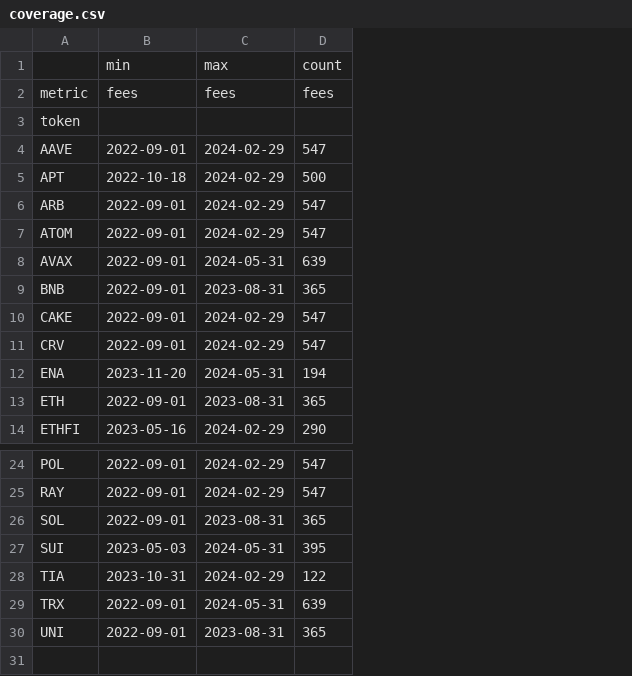
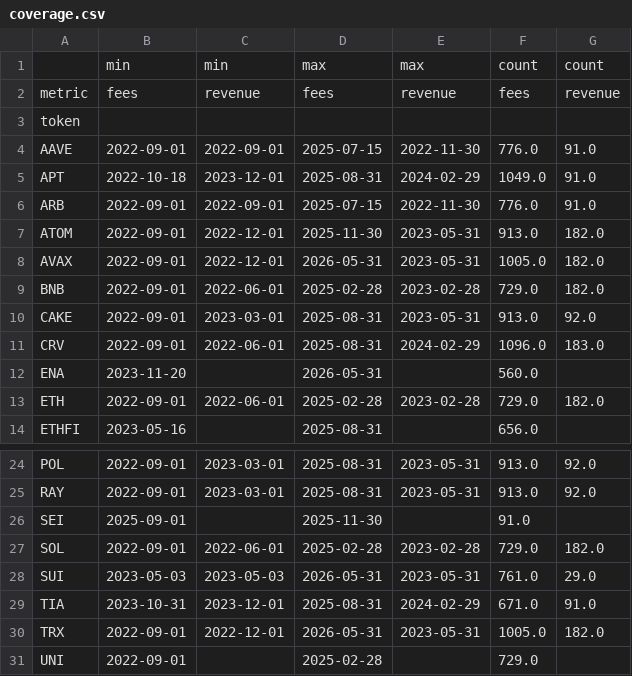
Before and after one commit to pelositoken/nautilus_trader, a CSV file: research/tt_edge_hunt/data/tt/coverage.csv, drawn as a sheet; only a part is shown, gaps mark what is left out; removed rows and columns are numbered as before the commit, all else as after; the diff names each change by its address in the sheet, - before the commit and + after, or states it on an @@ line.

```diff
--- a/research/tt_edge_hunt/data/tt/coverage.csv
+++ b/research/tt_edge_hunt/data/tt/coverage.csv
-column C, rows 1-14: max | fees |  | 2024-02-29 | 2024-02-29 | 2024-02-29 | 2024-02-29 | 2024-05-31 | 2023-08-31 | 2024-02-29 | 2024-02-29 | 2024-05-31 | 2023-08-31 | 2024-02-29; rows 24-30: 2024-02-29 | 2024-02-29 | 2023-08-31 | 2024-05-31 | 2024-02-29 | 2024-05-31 | 2023-08-31
-column D, rows 1-14: count | fees |  | 547 | 500 | 547 | 547 | 639 | 365 | 547 | 547 | 194 | 365 | 290; rows 24-30: 547 | 547 | 365 | 395 | 122 | 639 | 365
+column C, rows 1-13: min | revenue |  | 2022-09-01 | 2023-12-01 | 2022-09-01 | 2022-12-01 | 2022-12-01 | 2022-06-01 | 2023-03-01 | 2022-06-01 |  | 2022-06-01; rows 24-25: 2023-03-01 | 2023-03-01; rows 27-30: 2022-06-01 | 2023-05-03 | 2023-12-01 | 2022-12-01
+column D, rows 1-14: max | fees |  | 2025-07-15 | 2025-08-31 | 2025-07-15 | 2025-11-30 | 2026-05-31 | 2025-02-28 | 2025-08-31 | 2025-08-31 | 2026-05-31 | 2025-02-28 | 2025-08-31; rows 24-25: 2025-08-31 | 2025-08-31; rows 27-31: 2025-02-28 | 2026-05-31 | 2025-08-31 | 2026-05-31 | 2025-02-28
+column E, rows 1-13: max | revenue |  | 2022-11-30 | 2024-02-29 | 2022-11-30 | 2023-05-31 | 2023-05-31 | 2023-02-28 | 2023-05-31 | 2024-02-29 |  | 2023-02-28; rows 24-25: 2023-05-31 | 2023-05-31; rows 27-30: 2023-02-28 | 2023-05-31 | 2024-02-29 | 2023-05-31
+column F, rows 1-14: count | fees |  | 776.0 | 1049.0 | 776.0 | 913.0 | 1005.0 | 729.0 | 913.0 | 1096.0 | 560.0 | 729.0 | 656.0; rows 24-25: 913.0 | 913.0; rows 27-31: 729.0 | 761.0 | 671.0 | 1005.0 | 729.0
+column G, rows 1-13: count | revenue |  | 91.0 | 91.0 | 91.0 | 182.0 | 182.0 | 182.0 | 92.0 | 183.0 |  | 182.0; rows 24-25: 92.0 | 92.0; rows 27-30: 182.0 | 29.0 | 91.0 | 182.0
+row 26: SEI | 2025-09-01 |  | 2025-11-30 |  | 91.0
```
Also changed, not shown: research/tt_edge_hunt/data/tt_raw/_failures.csv, 16 other files.
